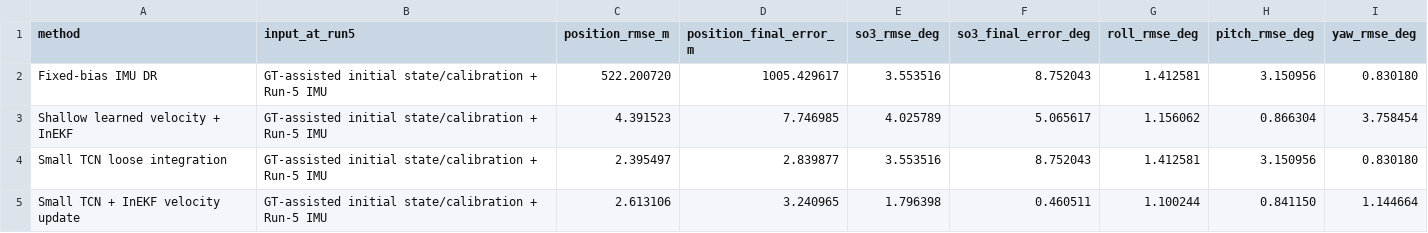
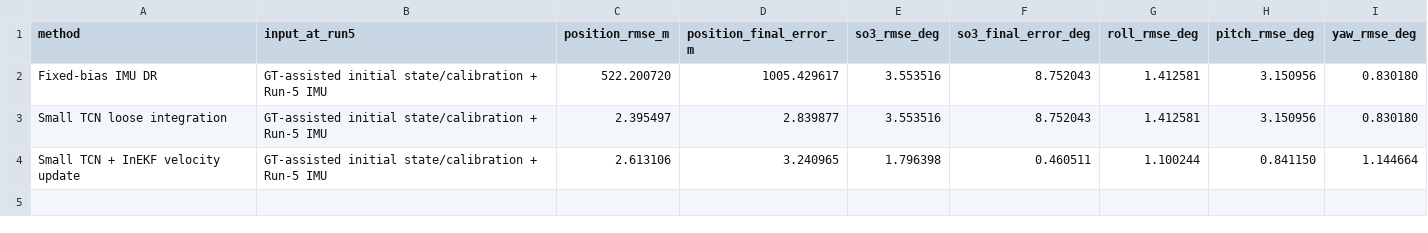
Before and after one commit to Seolsihyun/inertial-state-estimation-benchmark, a CSV file: results/data/cf231_learned.csv, drawn as a sheet; the diff names each change by its address in the sheet, - before the commit and + after, or states it on an @@ line.

```diff
--- a/results/data/cf231_learned.csv
+++ b/results/data/cf231_learned.csv
-row 3: Shallow learned velocity + InEKF | GT-assisted initial state/calibration + Run-5 IMU | 4.391523 | 7.746985 | 4.025789 | 5.065617 | 1.156062 | 0.866304 | 3.758454
```
Also changed, not shown: 5 other files.
